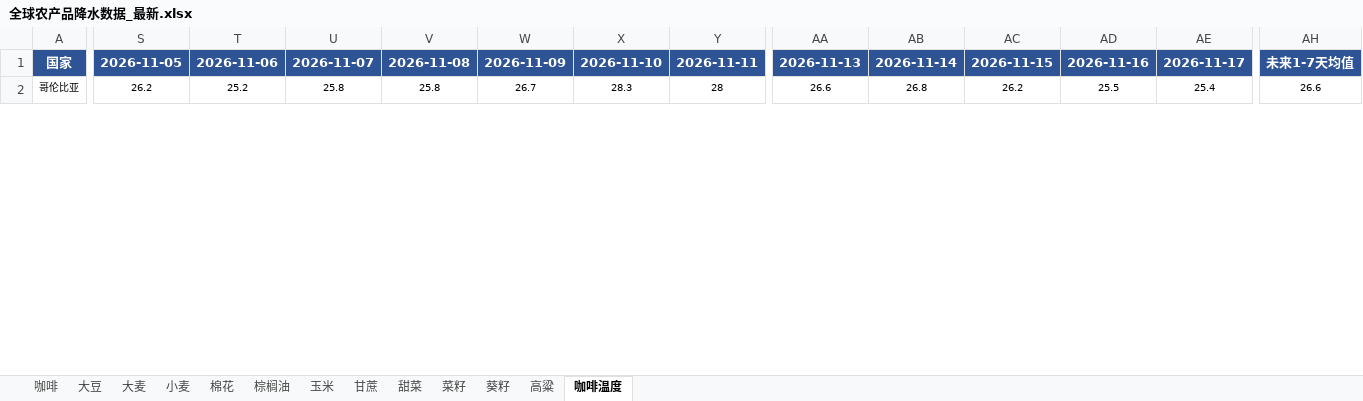
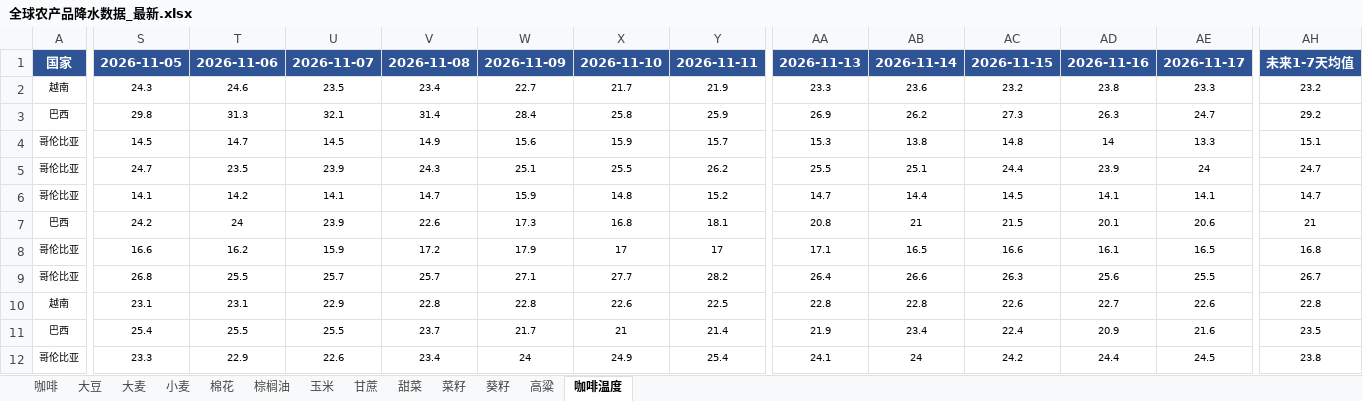
Before and after one commit to 2368846312-oss/ag-weather, an Excel workbook: 全球农产品降水数据_最新.xlsx, sheet 咖啡温度, drawn as a sheet; only a part is shown, gaps mark what is left out; values as stored, in another font and other column widths than the file's, no borders; addresses are those after the commit; rows hold the shown columns only; the diff covers the shown part only; the diff names each change by its address in the sheet, - before the commit and + after, or states it on an @@ line.

```diff
--- a/全球农产品降水数据_最新.xlsx (sheet 咖啡温度)
+++ b/全球农产品降水数据_最新.xlsx (sheet 咖啡温度)
+row 2: 越南 | 24.3 | 24.6 | 23.5 | 23.4 | 22.7 | 21.7 | 21.9 | 23.3 | 23.6 | 23.2 | 23.8 | 23.3 | 23.2
+row 3: 巴西 | 29.8 | 31.3 | 32.1 | 31.4 | 28.4 | 25.8 | 25.9 | 26.9 | 26.2 | 27.3 | 26.3 | 24.7 | 29.2
+row 4: 哥伦比亚 | 14.5 | 14.7 | 14.5 | 14.9 | 15.6 | 15.9 | 15.7 | 15.3 | 13.8 | 14.8 | 14 | 13.3 | 15.1
+row 5: 哥伦比亚 | 24.7 | 23.5 | 23.9 | 24.3 | 25.1 | 25.5 | 26.2 | 25.5 | 25.1 | 24.4 | 23.9 | 24 | 24.7
+row 6: 哥伦比亚 | 14.1 | 14.2 | 14.1 | 14.7 | 15.9 | 14.8 | 15.2 | 14.7 | 14.4 | 14.5 | 14.1 | 14.1 | 14.7
+row 7: 巴西 | 24.2 | 24 | 23.9 | 22.6 | 17.3 | 16.8 | 18.1 | 20.8 | 21 | 21.5 | 20.1 | 20.6 | 21
+row 8: 哥伦比亚 | 16.6 | 16.2 | 15.9 | 17.2 | 17.9 | 17 | 17 | 17.1 | 16.5 | 16.6 | 16.1 | 16.5 | 16.8
-S9: 26.2
+S9: 26.8
-T9: 25.2
+T9: 25.5
-U9: 25.8
+U9: 25.7
-V9: 25.8
+V9: 25.7
-W9: 26.7
+W9: 27.1
-X9: 28.3
+X9: 27.7
-Y9: 28
+Y9: 28.2
-AA9: 26.6
+AA9: 26.4
-AB9: 26.8
+AB9: 26.6
-AC9: 26.2
+AC9: 26.3
-AD9: 25.5
+AD9: 25.6
-AE9: 25.4
+AE9: 25.5
-AH9: 26.6
+AH9: 26.7
+row 10: 越南 | 23.1 | 23.1 | 22.9 | 22.8 | 22.8 | 22.6 | 22.5 | 22.8 | 22.8 | 22.6 | 22.7 | 22.6 | 22.8
+row 11: 巴西 | 25.4 | 25.5 | 25.5 | 23.7 | 21.7 | 21 | 21.4 | 21.9 | 23.4 | 22.4 | 20.9 | 21.6 | 23.5
+row 12: 哥伦比亚 | 23.3 | 22.9 | 22.6 | 23.4 | 24 | 24.9 | 25.4 | 24.1 | 24 | 24.2 | 24.4 | 24.5 | 23.8
```
Also changed, not shown: 10 removed rows and 37 edited cells elsewhere in this sheet, sheet 玉米, sheet 小麦, sheet 菜籽, sheet 葵籽, sheet 大豆, sheet 大麦, 6 more sheets, VHI_Data/VHI_最近6周汇总.xlsx.
